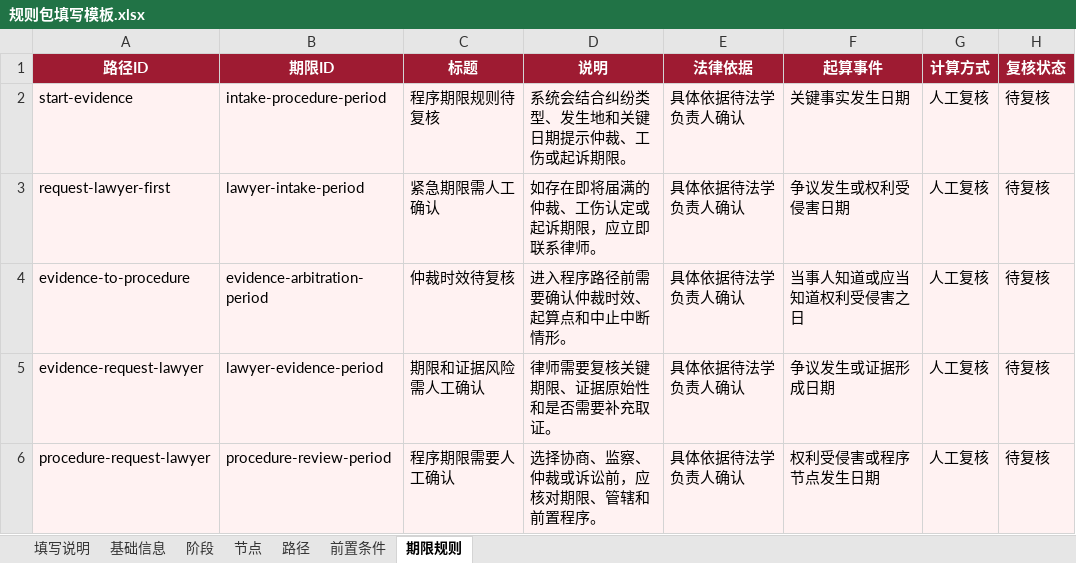
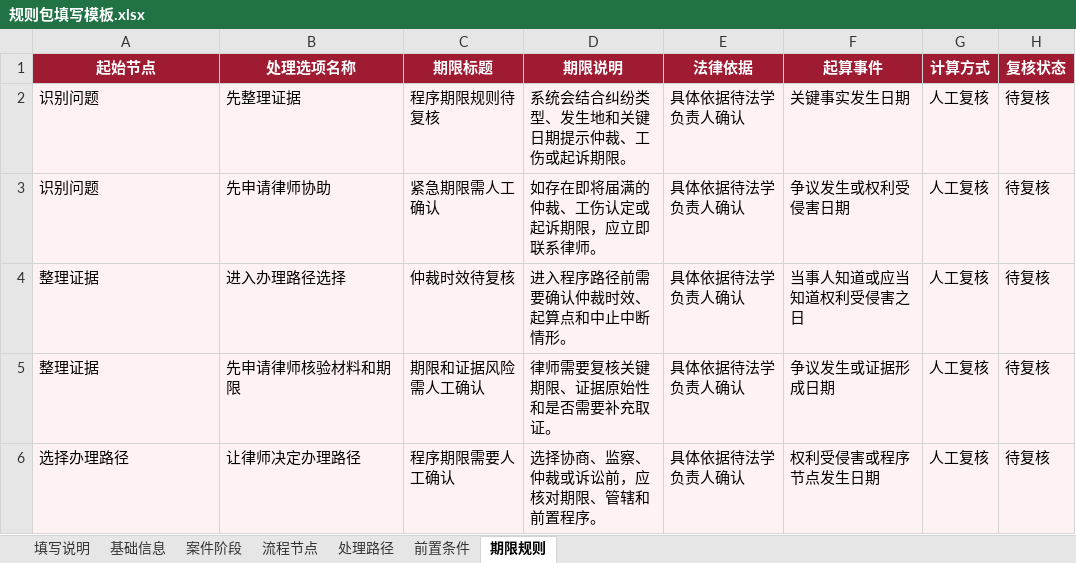
Before and after one commit to YouZi251105/Labor-Intelligence-Agent-New, an Excel workbook: docs/templates/规则包填写模板.xlsx, sheet 期限规则, drawn as a sheet; values as stored, in another font and other column widths than the file's, no borders; the diff names each change by its address in the sheet, - before the commit and + after, or states it on an @@ line.

Commit message:
feat: add human-first rule package authoring and review

```diff
--- a/docs/templates/规则包填写模板.xlsx (sheet 期限规则)
+++ b/docs/templates/规则包填写模板.xlsx (sheet 期限规则)
-sheet tab: 阶段
+sheet tab: 案件阶段
-sheet tab: 节点
+sheet tab: 流程节点
-sheet tab: 路径
+sheet tab: 处理路径
-A1: 路径ID
+A1: 起始节点
-B1: 期限ID
+B1: 处理选项名称
-C1: 标题
+C1: 期限标题
-D1: 说明
+D1: 期限说明
-A2 (起始节点): start-evidence
+A2 (起始节点): 识别问题
-B2 (处理选项名称): intake-procedure-period
+B2 (处理选项名称): 先整理证据
-A3 (起始节点): request-lawyer-first
+A3 (起始节点): 识别问题
-B3 (处理选项名称): lawyer-intake-period
+B3 (处理选项名称): 先申请律师协助
-A4 (起始节点): evidence-to-procedure
+A4 (起始节点): 整理证据
-B4 (处理选项名称): evidence-arbitration-period
+B4 (处理选项名称): 进入办理路径选择
-A5 (起始节点): evidence-request-lawyer
+A5 (起始节点): 整理证据
-B5 (处理选项名称): lawyer-evidence-period
+B5 (处理选项名称): 先申请律师核验材料和期限
-A6 (起始节点): procedure-request-lawyer
+A6 (起始节点): 选择办理路径
-B6 (处理选项名称): procedure-review-period
+B6 (处理选项名称): 让律师决定办理路径
```
Also changed, not shown: sheet 基础信息, sheet 流程节点, sheet 填写说明, sheet 处理路径, sheet 前置条件, sheet 案件阶段, 35 other files.
